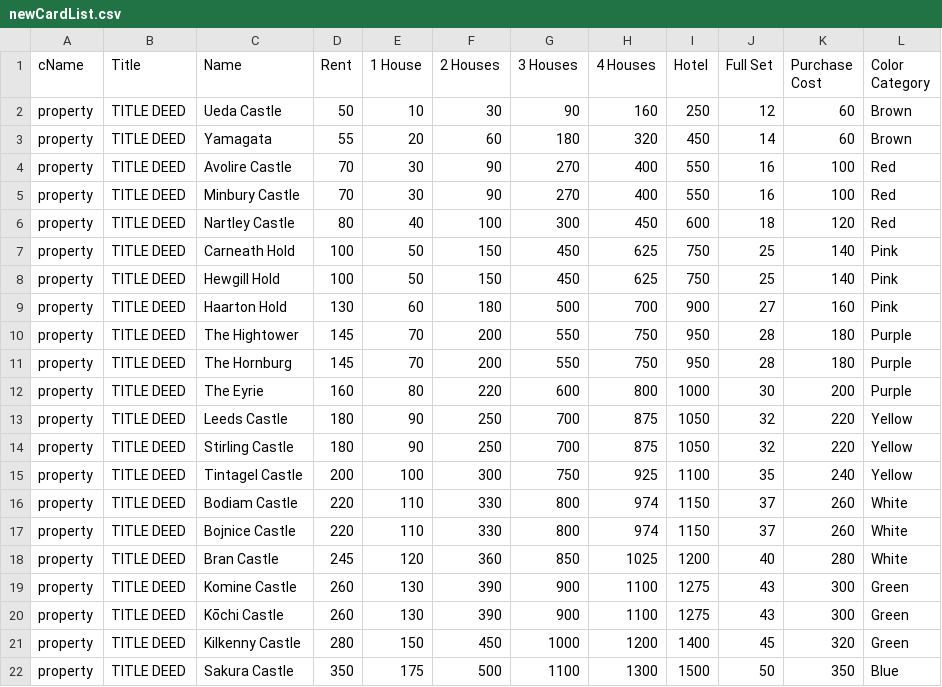
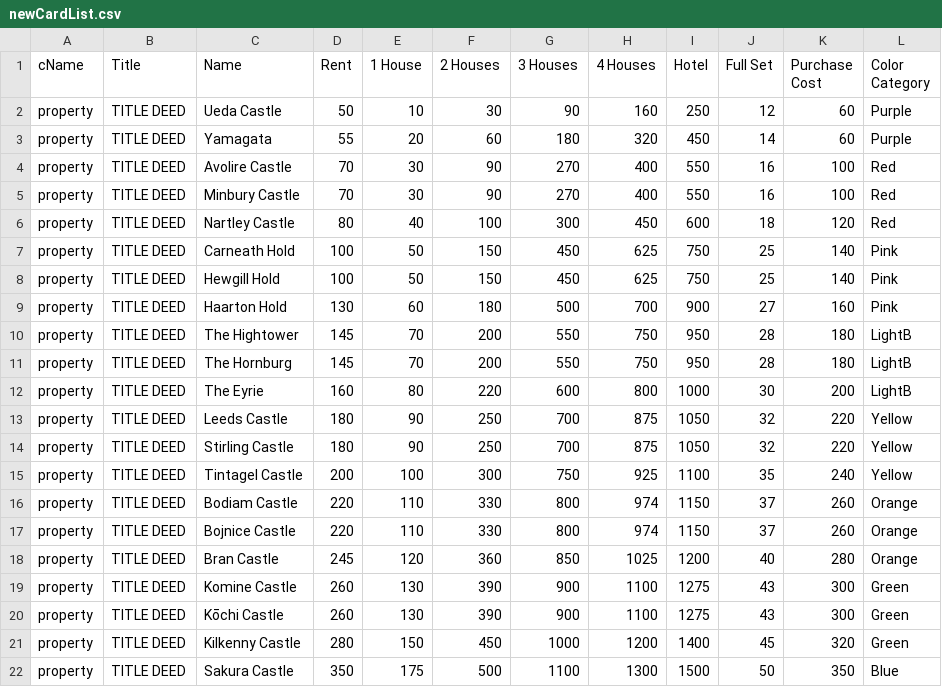
Before and after one commit to jpvf2d/Medievapoly, a CSV file: Assets/Data/newCardList.csv, drawn as a sheet; only a part is shown.

Commit message:
update board cards

```diff
--- a/Assets/Data/newCardList.csv
+++ b/Assets/Data/newCardList.csv
@@ -1,4 +1,4 @@
 cName,Title,Name,Rent,1 House,2 Houses,3 Houses,4 Houses,Hotel,Full Set,Purchase Cost,Color Category
-property,TITLE DEED,Ueda Castle,50,10,30,90,160,250,12,60,Brown
-property,TITLE DEED,Yamagata,55,20,60,180,320,450,14,60,Brown
+property,TITLE DEED,Ueda Castle,50,10,30,90,160,250,12,60,Purple
+property,TITLE DEED,Yamagata,55,20,60,180,320,450,14,60,Purple
 property,TITLE DEED,Avolire Castle,70,30,90,270,400,550,16,100,Red
@@ -9,5 +9,5 @@ property,TITLE DEED,Hewgill Hold,100,50,150,450,625,750,25,140,Pink
 property,TITLE DEED,Haarton Hold,130,60,180,500,700,900,27,160,Pink
-property,TITLE DEED,The Hightower,145,70,200,550,750,950,28,180,Purple
-property,TITLE DEED,The Hornburg,145,70,200,550,750,950,28,180,Purple
-property,TITLE DEED,The Eyrie,160,80,220,600,800,1000,30,200,Purple
+property,TITLE DEED,The Hightower,145,70,200,550,750,950,28,180,LightB
+property,TITLE DEED,The Hornburg,145,70,200,550,750,950,28,180,LightB
+property,TITLE DEED,The Eyrie,160,80,220,600,800,1000,30,200,LightB
 property,TITLE DEED,Leeds Castle,180,90,250,700,875,1050,32,220,Yellow
@@ -15,5 +15,5 @@ property,TITLE DEED,Stirling Castle,180,90,250,700,875,1050,32,220,Yellow
 property,TITLE DEED,Tintagel Castle,200,100,300,750,925,1100,35,240,Yellow
-property,TITLE DEED,Bodiam Castle,220,110,330,800,974,1150,37,260,White
-property,TITLE DEED,Bojnice Castle,220,110,330,800,974,1150,37,260,White
-property,TITLE DEED,Bran Castle,245,120,360,850,1025,1200,40,280,White
+property,TITLE DEED,Bodiam Castle,220,110,330,800,974,1150,37,260,Orange
+property,TITLE DEED,Bojnice Castle,220,110,330,800,974,1150,37,260,Orange
+property,TITLE DEED,Bran Castle,245,120,360,850,1025,1200,40,280,Orange
 property,TITLE DEED,Komine Castle,260,130,390,900,1100,1275,43,300,Green
```
Also changed, not shown: 36 other files.
